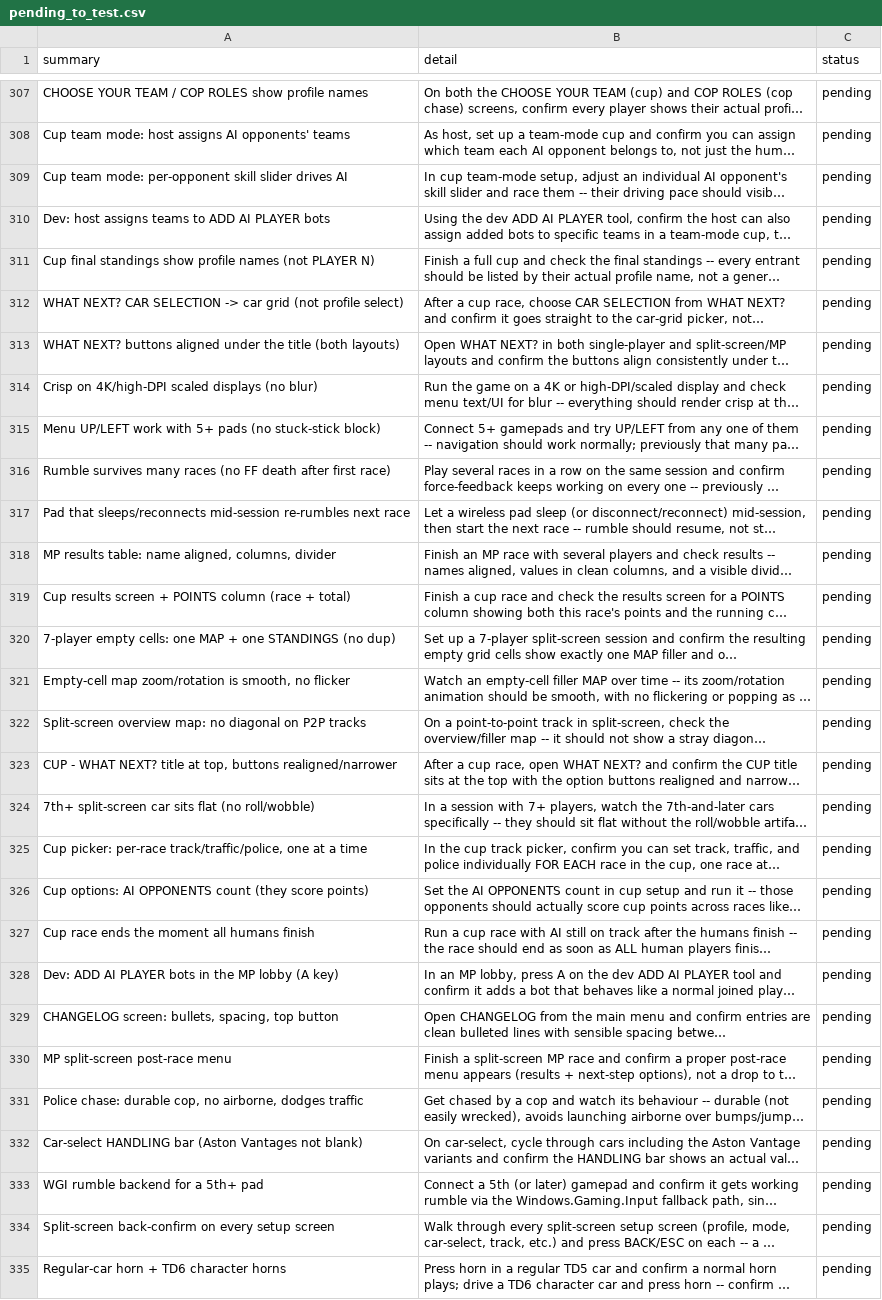
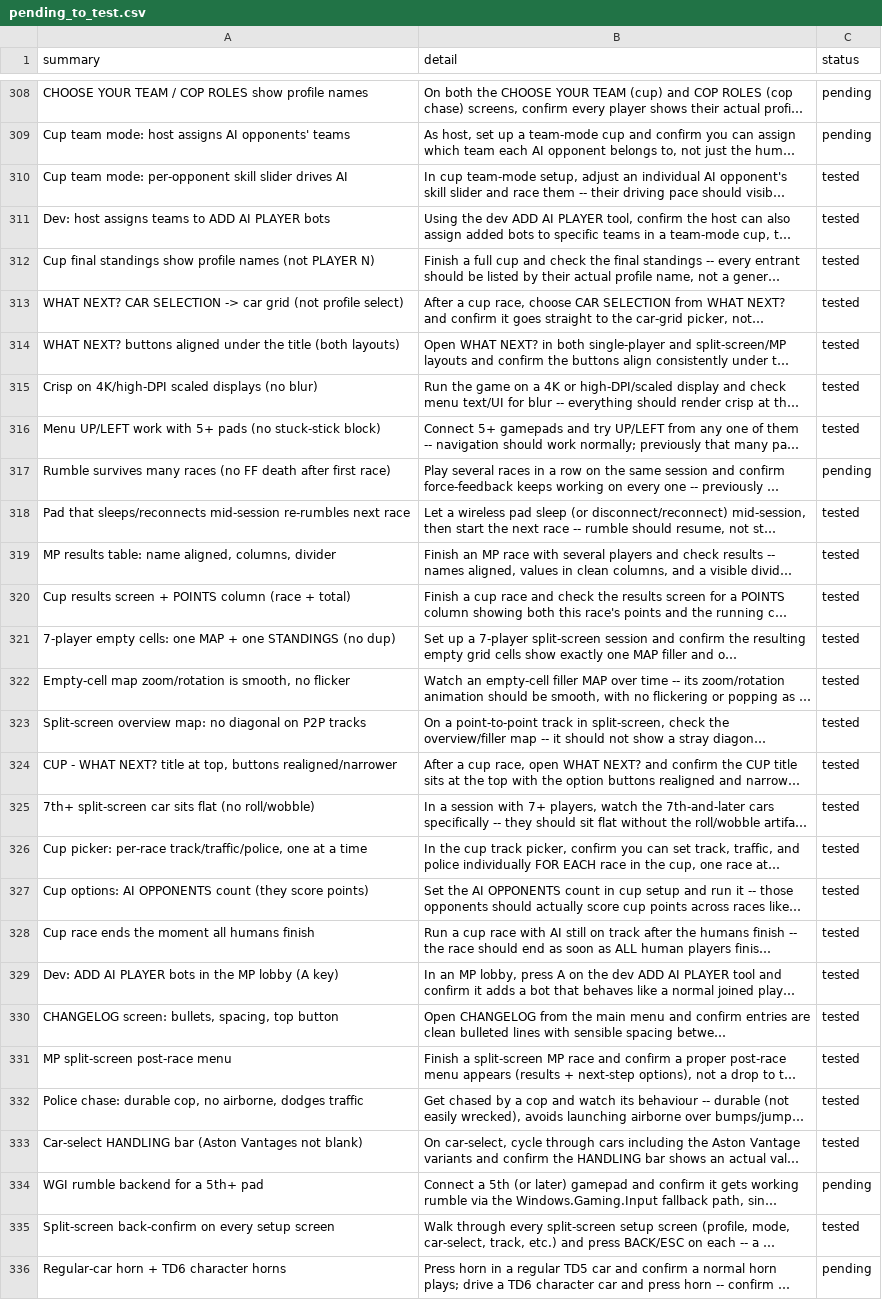
Before and after one commit to nanofives/TD5RE, a CSV file: td5mod/src/td5re/pending_to_test.csv, drawn as a sheet; only a part is shown, gaps mark what is left out; long unchanged cells end in …; addresses are those after the commit; the diff covers the shown part only; the diff names each change by its address in the sheet, - before the commit and + after, or states it on an @@ line.

```diff
--- a/td5mod/src/td5re/pending_to_test.csv
+++ b/td5mod/src/td5re/pending_to_test.csv
-C310:C316 (status): pending
+C310:C316 (status): tested
-C318:C333 (status): pending
+C318:C333 (status): tested
-C335 (status): pending
+C335 (status): tested
```
Also changed, not shown: 3 added rows and 47 edited cells elsewhere in this file, 4 other files.
